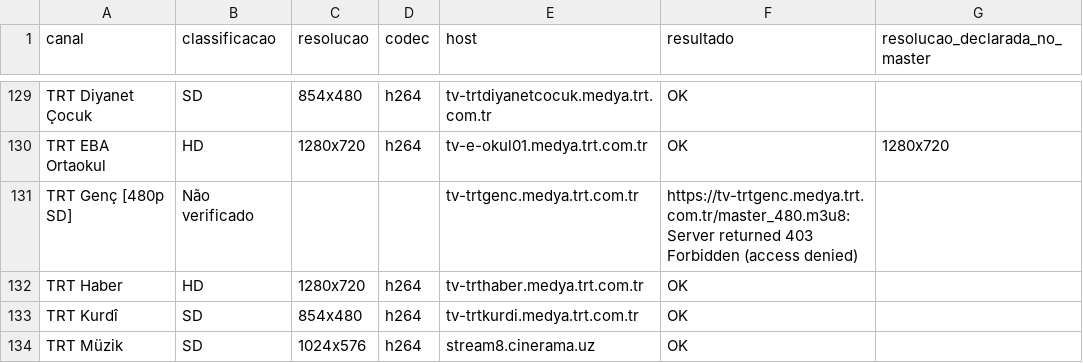
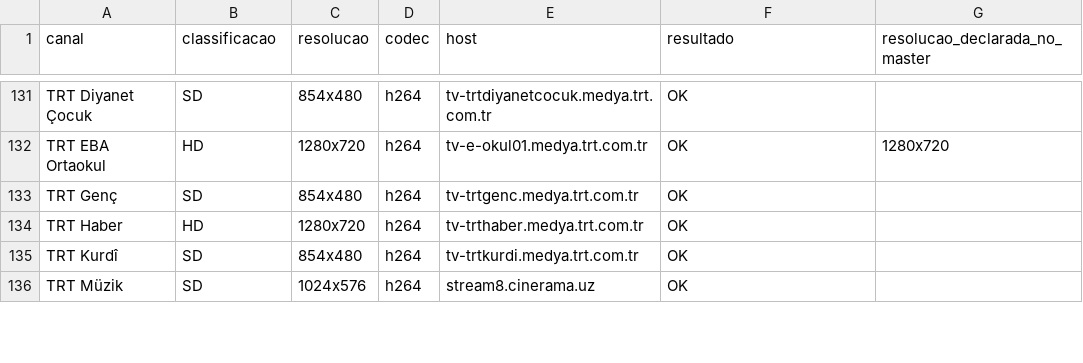
Before and after one commit to woodyytalo/playlist.canais.turcos, a CSV file: relatorio-qualidade/TV-principal.csv, drawn as a sheet; only a part is shown, gaps mark what is left out; removed rows and columns are numbered as before the commit, all else as after; the diff covers the shown part only; the diff names each change by its address in the sheet, - before the commit and + after, or states it on an @@ line.

```diff
--- a/relatorio-qualidade/TV-principal.csv
+++ b/relatorio-qualidade/TV-principal.csv
-row 131: TRT Genç [480p SD] | Não verificado |  |  | tv-trtgenc.medya.trt.com.tr | https://tv-trtgenc.medya.trt.com.tr/master_480.m3u8: Server returned 403 Forbidden (access denied)
+row 133: TRT Genç | SD | 854x480 | h264 | tv-trtgenc.medya.trt.com.tr | OK
```
Also changed, not shown: 4 added rows and 37 edited cells elsewhere in this file, 2 other files.
